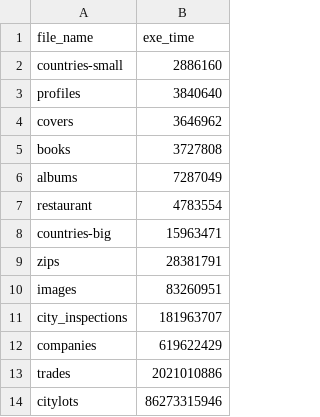
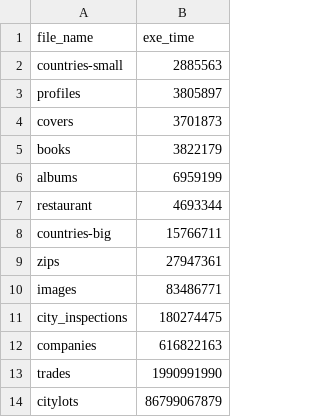
Before and after one commit to jiezhoucs/checkedc-safe-mm-misc, a CSV file: eval/perf_data/parson/checked/result.10.csv, drawn as a sheet.

```diff
--- a/eval/perf_data/parson/checked/result.10.csv
+++ b/eval/perf_data/parson/checked/result.10.csv
@@ -1,14 +1,14 @@
 file_name,exe_time
-countries-small,2886160
-profiles,3840640
-covers,3646962
-books,3727808
-albums,7287049
-restaurant,4783554
-countries-big,15963471
-zips,28381791
-images,83260951
-city_inspections,181963707
-companies,619622429
-trades,2021010886
-citylots,86273315946
+countries-small,2885563
+profiles,3805897
+covers,3701873
+books,3822179
+albums,6959199
+restaurant,4693344
+countries-big,15766711
+zips,27947361
+images,83486771
+city_inspections,180274475
+companies,616822163
+trades,1990991990
+citylots,86799067879
```
Also changed, not shown: eval/perf_data/parson/checked/result.1.csv, eval/perf_data/parson/checked/result.11.csv, 38 other files.
